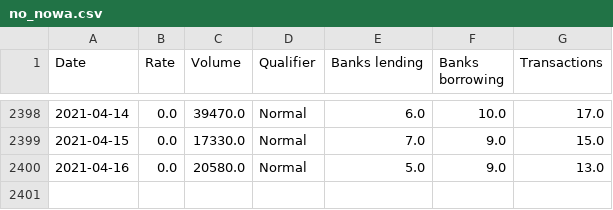
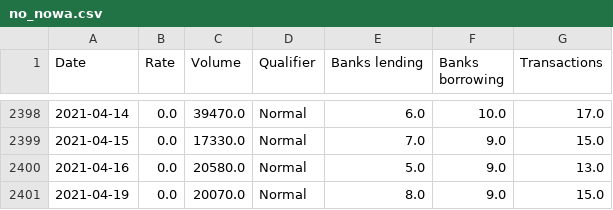
Before and after one commit to frefrik/norway-finance-statistics, a CSV file: data/no_nowa.csv, drawn as a sheet; only a part is shown, gaps mark what is left out; the diff names each change by its address in the sheet, - before the commit and + after, or states it on an @@ line.

```diff
--- a/data/no_nowa.csv
+++ b/data/no_nowa.csv
+row 2401: 2021-04-19 | 0.0 | 20070.0 | Normal | 8.0 | 9.0 | 15.0
```
Also changed, not shown: data/no_governmentBonds.csv, data/no_keyPolicyRate.csv, 5 other files.
